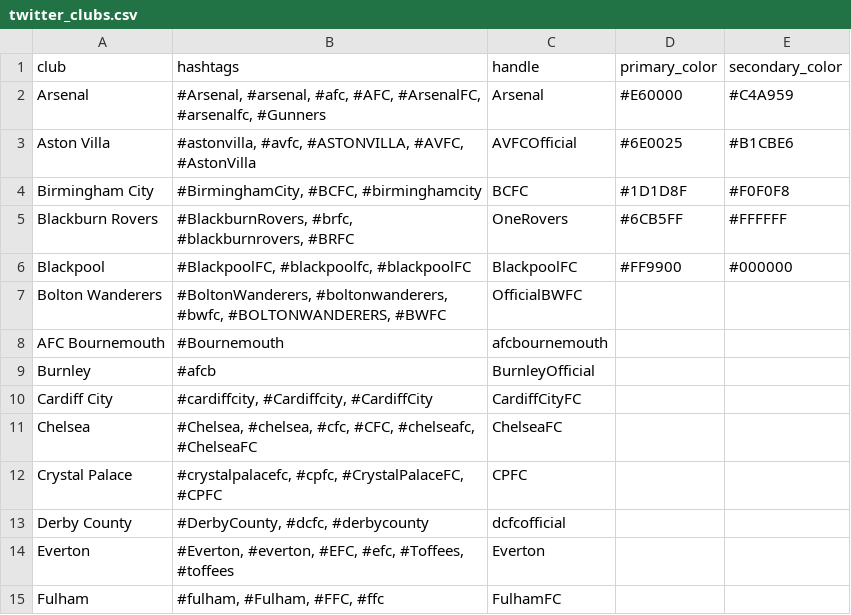
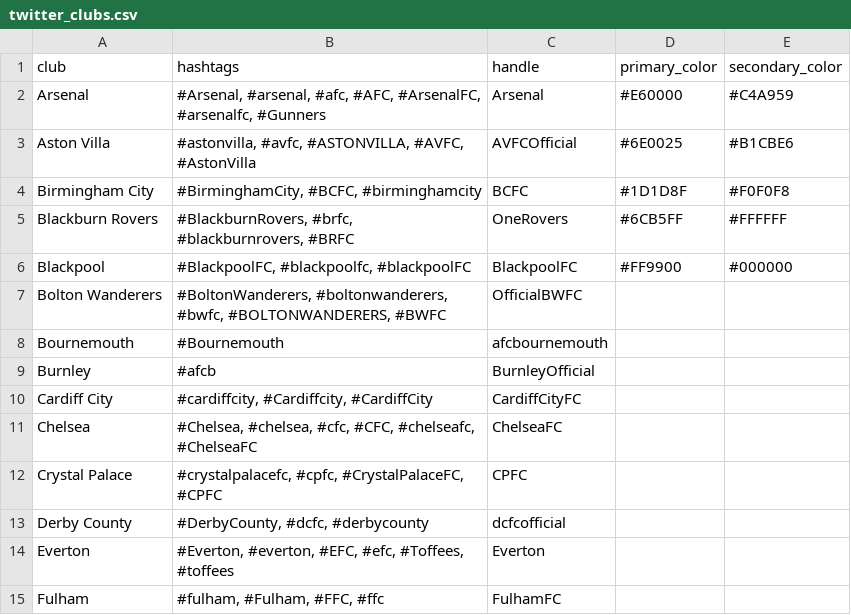
Before and after one commit to ataylormays/bpl-tweets, a CSV file: resources/twitter_clubs.csv, drawn as a sheet; only a part is shown.

```diff
--- a/resources/twitter_clubs.csv
+++ b/resources/twitter_clubs.csv
@@ -7,3 +7,3 @@ Blackpool,"#BlackpoolFC, #blackpoolfc, #blackpoolFC",BlackpoolFC,#FF9900,#000000
 Bolton Wanderers,"#BoltonWanderers, #boltonwanderers, #bwfc, #BOLTONWANDERERS, #BWFC",OfficialBWFC,,
-AFC Bournemouth,#Bournemouth,afcbournemouth,,
+Bournemouth,#Bournemouth,afcbournemouth,,
 Burnley,#afcb,BurnleyOfficial,,
```
Also changed, not shown: 8 other files.
